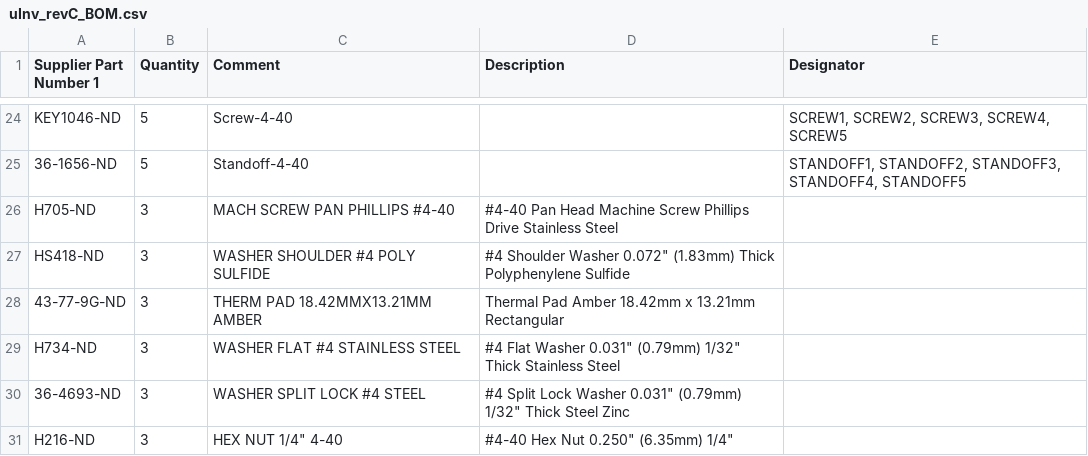
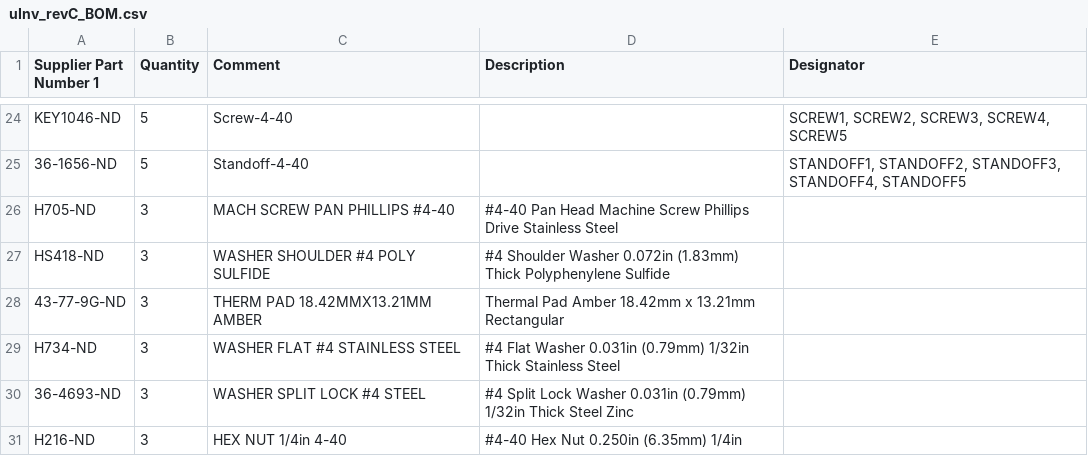
Before and after one commit to Severson-Group/AMDC-Hardware, a CSV file: Accessories/ExpansionBoard_uInverter/REV20220921C/uInv_revC_BOM.csv, drawn as a sheet; only a part is shown, gaps mark what is left out; the diff names each change by its address in the sheet, - before the commit and + after, or states it on an @@ line.

Commit message:
fixes csvlint illegal double quotations

```diff
--- a/Accessories/ExpansionBoard_uInverter/REV20220921C/uInv_revC_BOM.csv
+++ b/Accessories/ExpansionBoard_uInverter/REV20220921C/uInv_revC_BOM.csv
-D27 (Description): …Shoulder Washer 0.072" (1.83mm) Thick…
+D27 (Description): …Shoulder Washer 0.072in (1.83mm) Thick…
-D29 (Description): …Flat Washer 0.031" (0.79mm) 1/32" Thick Stainless…
+D29 (Description): …Flat Washer 0.031in (0.79mm) 1/32in Thick Stainless…
-D30 (Description): …Lock Washer 0.031" (0.79mm) 1/32" Thick Steel…
+D30 (Description): …Lock Washer 0.031in (0.79mm) 1/32in Thick Steel…
-C31 (Comment): HEX NUT 1/4" 4-40
+C31 (Comment): HEX NUT 1/4in 4-40
-D31 (Description): #4-40 Hex Nut 0.250" (6.35mm) 1/4"
+D31 (Description): #4-40 Hex Nut 0.250in (6.35mm) 1/4in
```
